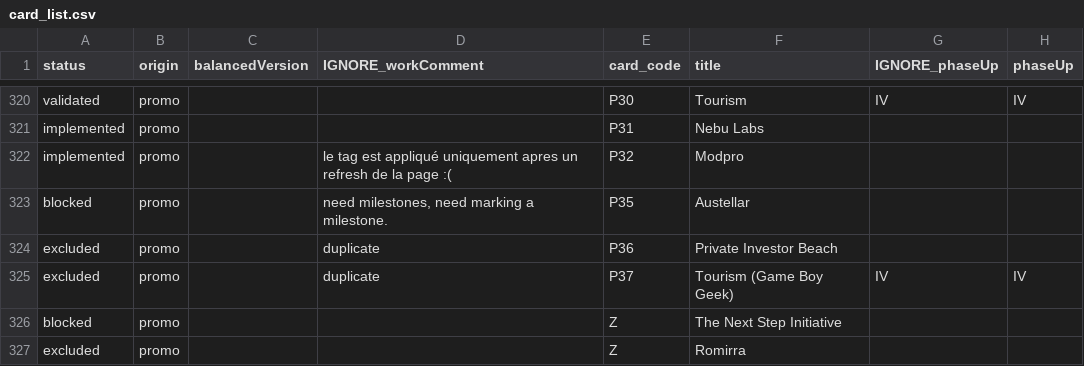
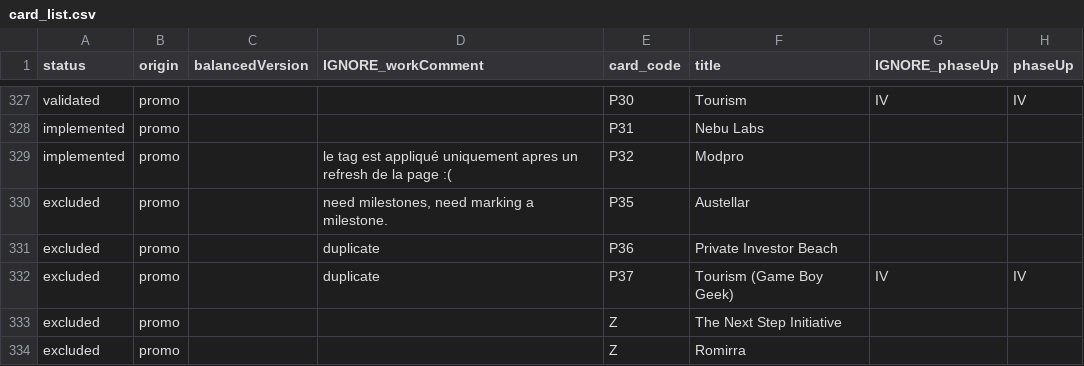
Before and after one commit to Mylaana/AresExpedition, a CSV file: parser/Input/card_list.csv, drawn as a sheet; only a part is shown, gaps mark what is left out; addresses are those after the commit; the diff covers the shown part only; the diff names each change by its address in the sheet, - before the commit and + after, or states it on an @@ line.

```diff
--- a/parser/Input/card_list.csv
+++ b/parser/Input/card_list.csv
-A330 (status): blocked
+A330 (status): excluded
-A333 (status): blocked
+A333 (status): excluded
```
Also changed, not shown: 7 added rows and 18 edited cells elsewhere in this file, 12 other files.
